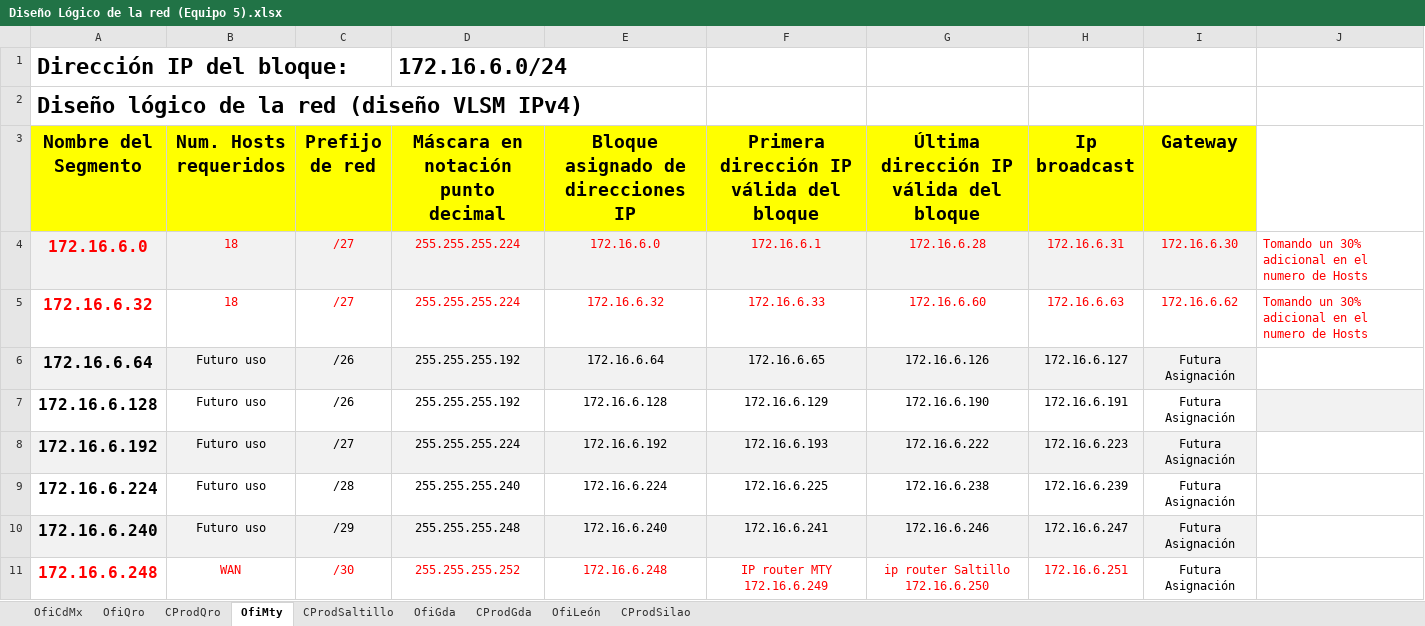
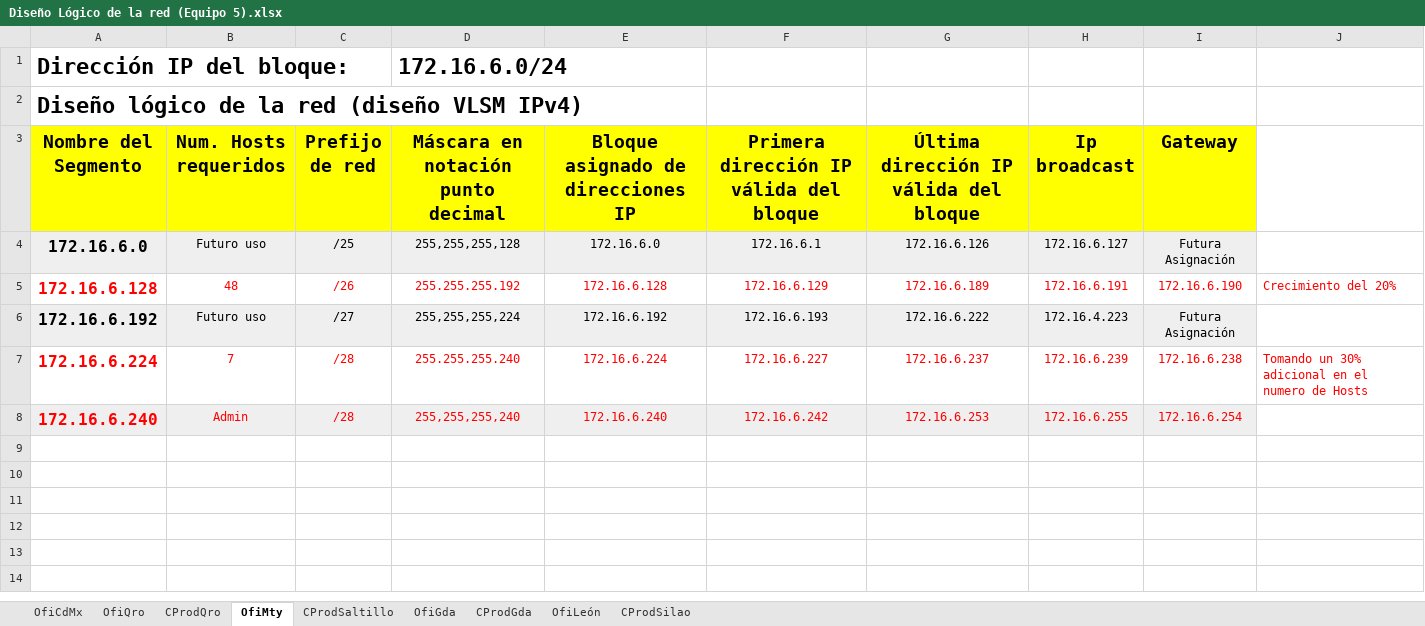
Before and after one commit to OctavioRguez/Network_Design, an Excel workbook: Diseño Lógico de la red (Equipo 5).xlsx, sheet OfiMty, drawn as a sheet; only a part is shown; values as stored, in another font and other column widths than the file's, no borders; removed rows and columns are numbered as before the commit, all else as after; the diff covers the shown part only; the diff names each change by its address in the sheet, - before the commit and + after, or states it on an @@ line.

```diff
--- a/Diseño Lógico de la red (Equipo 5).xlsx (sheet OfiMty)
+++ b/Diseño Lógico de la red (Equipo 5).xlsx (sheet OfiMty)
-A4:I4 text colour: #FF0000
+A4:I4 text colour: black
-B4 (Num. Hosts requeridos): 18
+B4 (Num. Hosts requeridos): Futuro uso
-C4 (Prefijo de red): /27
+C4 (Prefijo de red): /25
-D4: 255.255.255.224
+D4: 255,255,255,128
-G4: 172.16.6.28
+G4: 172.16.6.126
-H4 (Ip broadcast): 172.16.6.31
+H4 (Ip broadcast): 172.16.6.127
-I4 (Gateway): 172.16.6.30
+I4 (Gateway): Futura Asignación
-J4: Tomando un 30% adicional en el numero de Hosts
+J4: (empty)
-row 5: 172.16.6.32 | 18 | /27 | 255.255.255.224 | 172.16.6.32 | 172.16.6.33 | 172.16.6.60 | 172.16.6.63 | 172.16.6.62 | Tomando un 30% adicional en el numero de Hosts
-row 6: 172.16.6.64 | Futuro uso | /26 | 255.255.255.192 | 172.16.6.64 | 172.16.6.65 | 172.16.6.126 | 172.16.6.127 | Futura Asignación
-A5:I5 text colour: black
+A5:I5 text colour: #FF0000
-B5 (Num. Hosts requeridos): Futuro uso
+B5 (Num. Hosts requeridos): 48
-G5: 172.16.6.190
+G5: 172.16.6.189
-I5 (Gateway): Futura Asignación
+I5 (Gateway): 172.16.6.190
-J5: (empty)
+J5: Crecimiento del 20%
-J5 fill: #F2F2F2
+J5 fill: none
-D6: 255.255.255.224
+D6: 255,255,255,224
-H6 (Ip broadcast): 172.16.6.223
+H6 (Ip broadcast): 172.16.4.223
-A7:I8 text colour: black
+A7:I8 text colour: #FF0000
-B7 (Num. Hosts requeridos): Futuro uso
+B7 (Num. Hosts requeridos): 7
-F7: 172.16.6.225
+F7: 172.16.6.227
-G7: 172.16.6.238
+G7: 172.16.6.237
-I7 (Gateway): Futura Asignación
+I7 (Gateway): 172.16.6.238
-J7: (empty)
+J7: Tomando un 30% adicional en el numero de Hosts
-B8 (Num. Hosts requeridos): Futuro uso
+B8 (Num. Hosts requeridos): Admin
-C8 (Prefijo de red): /29
+C8 (Prefijo de red): /28
-D8: 255.255.255.248
+D8: 255,255,255,240
-F8: 172.16.6.241
+F8: 172.16.6.242
-G8: 172.16.6.246
+G8: 172.16.6.253
-H8 (Ip broadcast): 172.16.6.247
+H8 (Ip broadcast): 172.16.6.255
-I8 (Gateway): Futura Asignación
+I8 (Gateway): 172.16.6.254
-row 11: 172.16.6.248 | WAN | /30 | 255.255.255.252 | 172.16.6.248 | IP router MTY 172.16.6.249 | ip router Saltillo 172.16.6.250 | 172.16.6.251 | Futura Asignación
```
Also changed, not shown: 1 removed row elsewhere in this sheet, sheet CProdSaltillo, sheet CProdGda, sheet CProdSilao, sheet CProdQro, sheet OfiQro, sheet OfiLeón, 2 more sheets.
